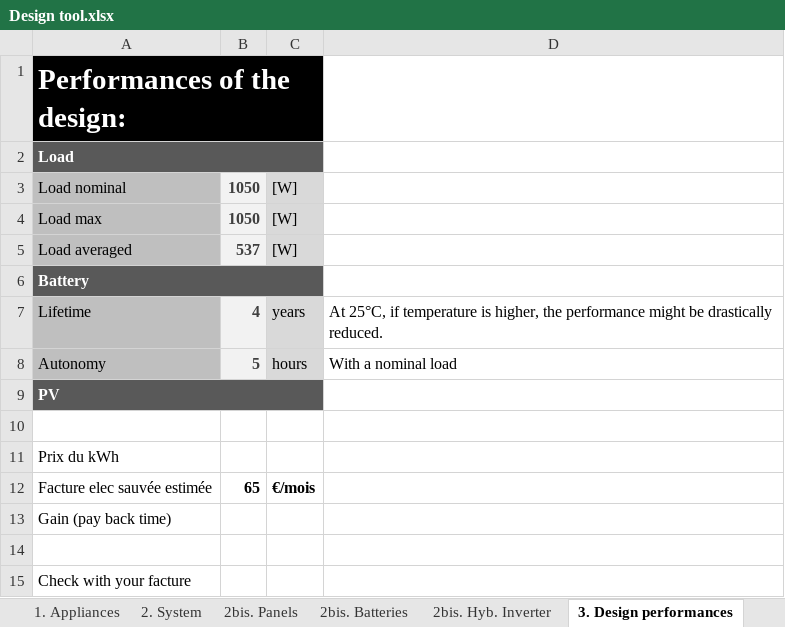
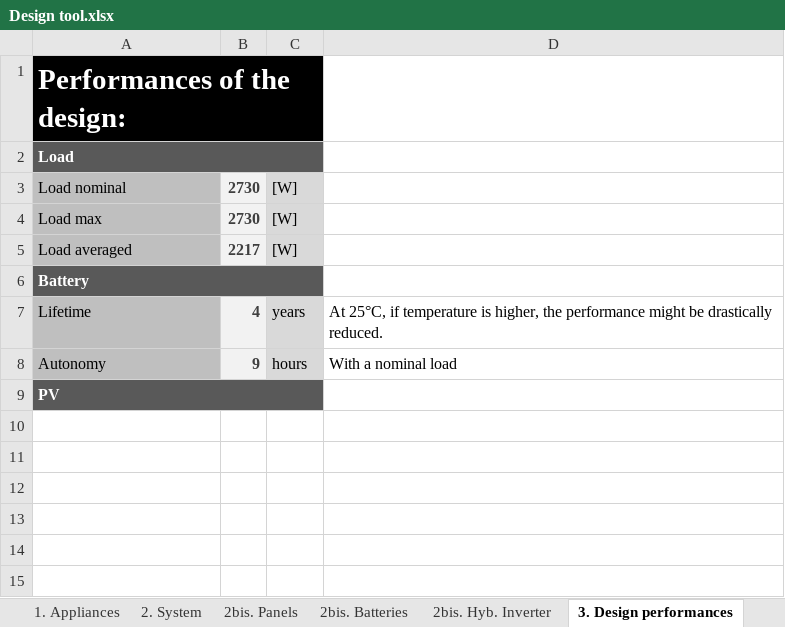
Before and after one commit to glimpens/Design_small_solar_system, an Excel workbook: Design tool.xlsx, sheet 3. Design performances, drawn as a sheet; values as stored, in another font and other column widths than the file's, no borders; the diff names each change by its address in the sheet, - before the commit and + after, or states it on an @@ line.

```diff
--- a/Design tool.xlsx (sheet 3. Design performances)
+++ b/Design tool.xlsx (sheet 3. Design performances)
-B3:B4: 1050
+B3:B4: 2730
-B5: 537
+B5: 2217
-B8: 5
+B8: 9
-row 10: (empty)
-row 11: Prix du kWh
-row 12: Facture elec sauvée estimée | 65 | €/mois
-row 13: Gain (pay back time)
-row 14: (empty)
-row 15: Check with your facture
```
Also changed, not shown: sheet 3. BoQ, sheet 1. Appliances, sheet 2bis. Hyb. Inverter, sheet 2. System, sheet 2bis. Batteries, sheet 2bis. Panels, 1 more sheet, formulas that keep their value, hidden cells, charts or pictures.
